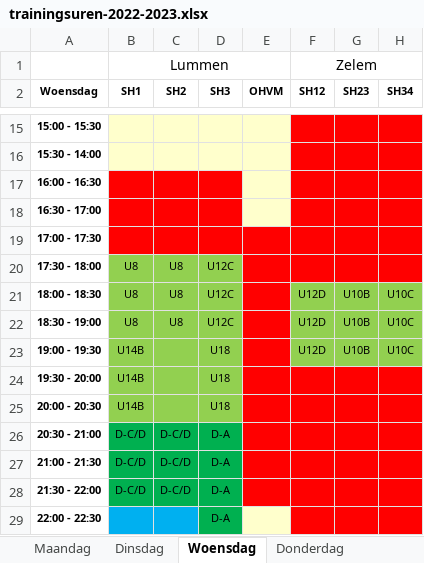
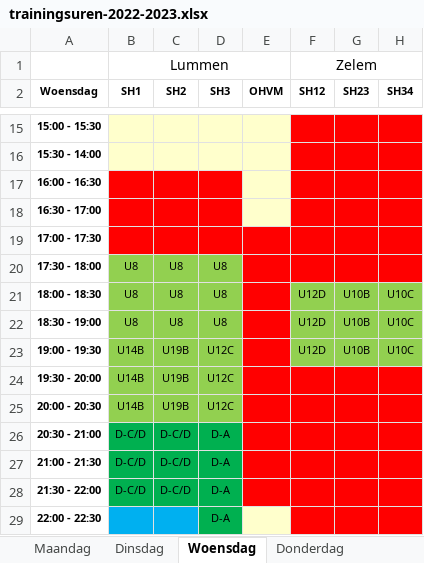
Before and after one commit to BasketLummen/Website, an Excel workbook: _content/training/2022/trainingsuren-2022-2023.xlsx, sheet Woensdag, drawn as a sheet; only a part is shown, gaps mark what is left out; values as stored, in another font and other column widths than the file's, no borders; table styles not drawn; the diff names each change by its address in the sheet, - before the commit and + after, or states it on an @@ line.

```diff
--- a/_content/training/2022/trainingsuren-2022-2023.xlsx (sheet Woensdag)
+++ b/_content/training/2022/trainingsuren-2022-2023.xlsx (sheet Woensdag)
-D20:D22 (SH3): U12C
+D20:D22 (SH3): U8
-C23:C25 (SH2): (empty)
+C23:C25 (SH2): U19B
-D23:D25 (SH3): U18
+D23:D25 (SH3): U12C
```
Also changed, not shown: sheet Vrijdag, sheet Maandag.
